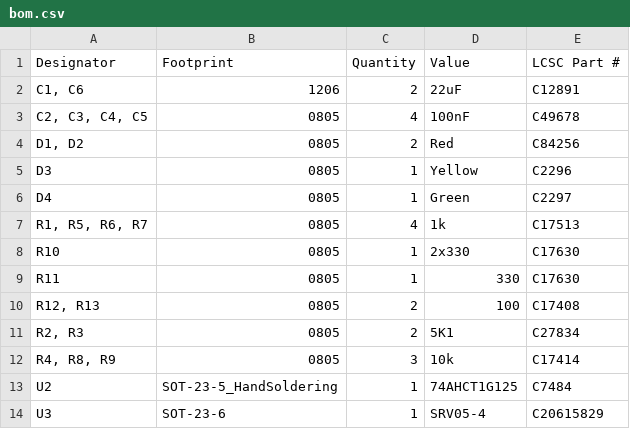
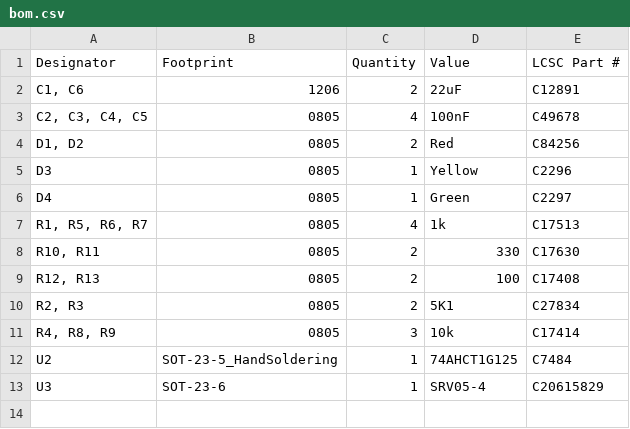
Before and after one commit to docwilco/tachtalk-pcb, a CSV file: production/bom.csv, drawn as a sheet.

Commit message:
Make R values proper

```diff
--- a/production/bom.csv
+++ b/production/bom.csv
@@ -7,4 +7,3 @@ D4,0805,1,Green,C2297
 "R1, R5, R6, R7",0805,4,1k,C17513
-R10,0805,1,2x330,C17630
-R11,0805,1,330,C17630
+"R10, R11",0805,2,330,C17630
 "R12, R13",0805,2,100,C17408
```
Also changed, not shown: 7 other files.
